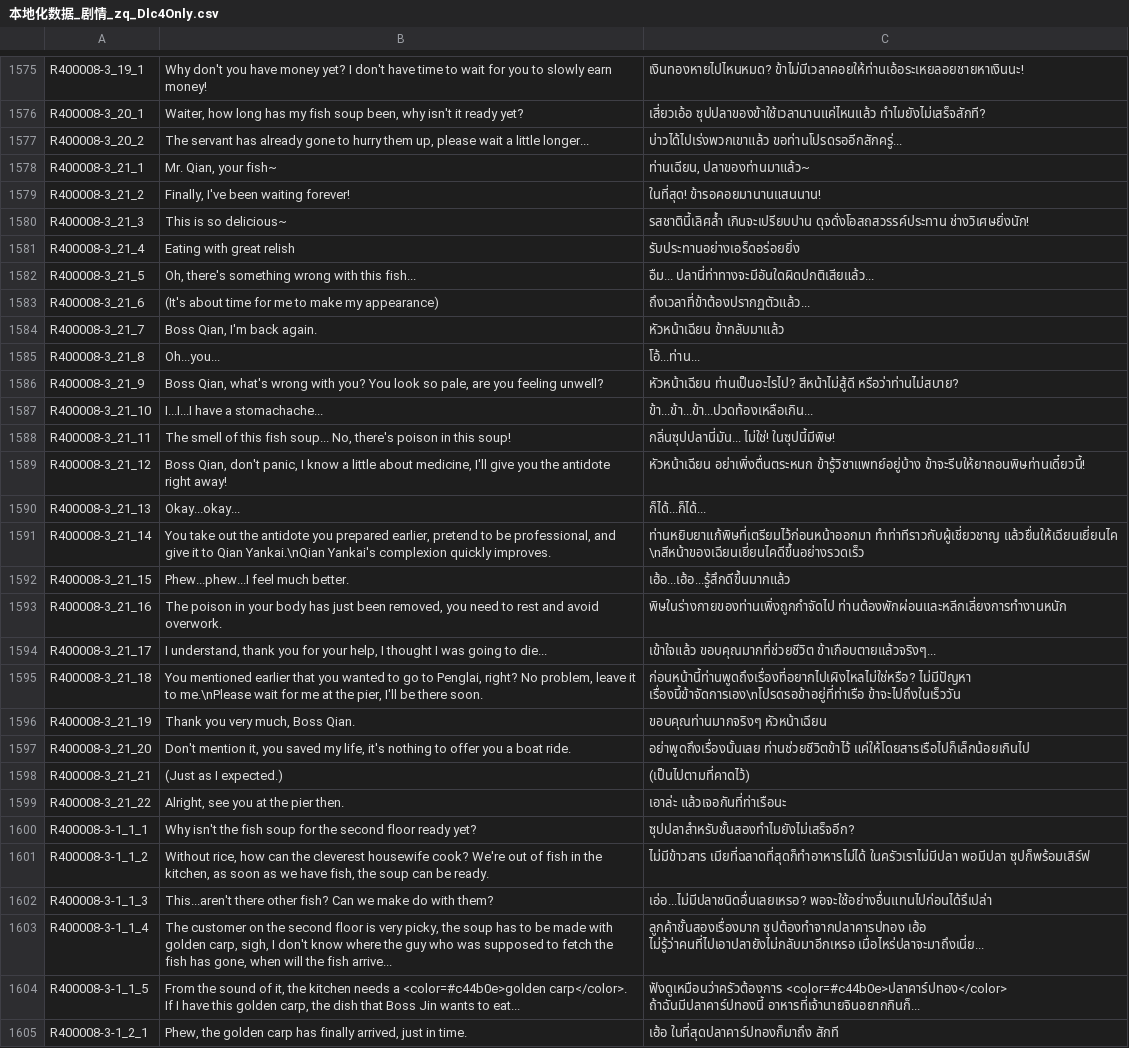
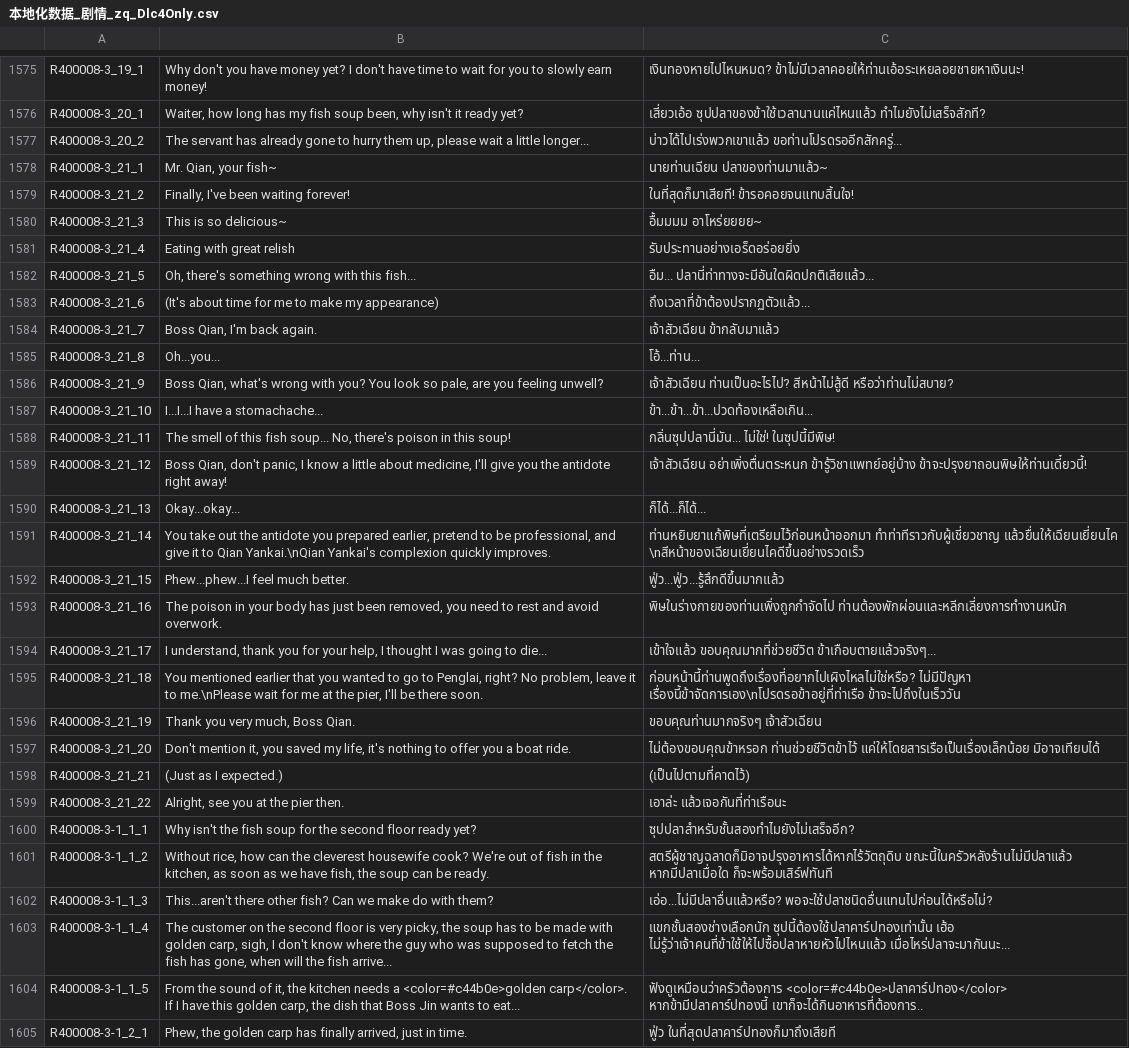
Before and after one commit to purepures/Wuliarc, a CSV file: WulinPy/GenerateCSVtoXSLX/csv_input/本地化数据_剧情_zq_Dlc4Only.csv, drawn as a sheet; only a part is shown, gaps mark what is left out; the diff covers the shown part only; the diff names each change by its address in the sheet, - before the commit and + after, or states it on an @@ line.

```diff
--- a/WulinPy/GenerateCSVtoXSLX/csv_input/本地化数据_剧情_zq_Dlc4Only.csv
+++ b/WulinPy/GenerateCSVtoXSLX/csv_input/本地化数据_剧情_zq_Dlc4Only.csv
-C1578: ท่านเฉียน, ปลาของท่านมาแล้ว~
+C1578: นายท่านเฉียน ปลาของท่านมาแล้ว~
-C1579: ในที่สุด! ข้ารอคอยมานานแสนนาน!
+C1579: ในที่สุดก็มาเสียที! ข้ารอคอยจนแทบสิ้นใจ!
-C1580: รสชาตินี้เลิศล้ำ เกินจะเปรียบปาน ดุจดั่งโอสถสวรรค์ประทาน ช่างวิเศษยิ่งนัก!
+C1580: อื้มมมม อาโหร่ยยยย~
-C1584: หัวหน้าเฉียน ข้ากลับมาแล้ว
+C1584: เจ้าสัวเฉียน ข้ากลับมาแล้ว
-C1586: หัวหน้าเฉียน ท่านเป็นอะไรไป? สีหน้าไม่สู้ดี…
+C1586: เจ้าสัวเฉียน ท่านเป็นอะไรไป? สีหน้าไม่สู้ดี…
-C1589: หัวหน้าเฉียน อย่าเพิ่งตื่นตระหนก ข้ารู้วิชาแพทย์อยู่บ้าง ข้าจะรีบให้ยาถอนพิษท่านเดี๋ยวนี้!
+C1589: เจ้าสัวเฉียน อย่าเพิ่งตื่นตระหนก ข้ารู้วิชาแพทย์อยู่บ้าง ข้าจะปรุงยาถอนพิษให้ท่านเดี๋ยวนี้!
-C1592: เฮ้อ...เฮ้อ...รู้สึกดีขึ้นมากแล้ว
+C1592: ฟู่ว...ฟู่ว...รู้สึกดีขึ้นมากแล้ว
-C1596: ขอบคุณท่านมากจริงๆ หัวหน้าเฉียน
+C1596: ขอบคุณท่านมากจริงๆ เจ้าสัวเฉียน
-C1597: อย่าพูดถึงเรื่องนั้นเลย ท่านช่วยชีวิตข้าไว้ แค่ให้โดยสารเรือไปก็เล็กน้อยเกินไป
+C1597: ไม่ต้องขอบคุณข้าหรอก ท่านช่วยชีวิตข้าไว้ แค่ให้โดยสารเรือเป็นเรื่องเล็กน้อย มิอาจเทียบได้
-C1601: ไม่มีข้าวสาร เมียที่ฉลาดที่สุดก็ทำอาหารไม่ได้ ในครัวเราไม่มีปลา พอมีปลา ซุปก็พร้อมเสิร์ฟ
+C1601: สตรีผู้ชาญฉลาดก็มิอาจปรุงอาหารได้หากไร้วัตถุดิบ ขณะนี้ในครัวหลังร้านไม่มีปลาแล้ว หากมีปลาเมื่อใด ก็จะพร้อมเสิร์ฟทันที
-C1602: เอ่อ...ไม่มีปลาชนิดอื่นเลยเหรอ? พอจะใช้อย่างอื่นแทนไปก่อนได้รึเปล่า
+C1602: เอ่อ...ไม่มีปลาอื่นแล้วหรือ? พอจะใช้ปลาชนิดอื่นแทนไปก่อนได้หรือไม่?
-C1603: ลูกค้าชั้นสองเรื่องมาก ซุปต้องทำจากปลาคารปทอง เฮ้อ ไม่รู้ว่าคนที่ไปเอาปลายังไม่กลับมาอีกเหรอ เมื่อไหร่ปลาจะมาถึงเนี่ย...
+C1603: แขกชั้นสองช่างเลือกนัก ซุปนี้ต้องใช้ปลาคาร์ปทองเท่านั้น เฮ้อ ไม่รู้ว่าเจ้าคนที่ข้าใช้ให้ไปซื้อปลาหายหัวไปไหนแล้ว เมื่อไหร่ปลาจะมากันนะ...
-C1604: ฟังดูเหมือนว่าครัวต้องการ <color=#c44b0e>ปลาคาร์ปทอง</color> ถ้าฉันมีปลาคาร์ปทองนี้ อาหารที่เจ้านายจินอยากกินก็...
+C1604: ฟังดูเหมือนว่าครัวต้องการ <color=#c44b0e>ปลาคาร์ปทอง</color> หากข้ามีปลาคาร์ปทองนี้ เขาก็จะได้กินอาหารที่ต้องการ..
-C1605: เฮ้อ ในที่สุดปลาคาร์ปทองก็มาถึง สักที
+C1605: ฟู่ว ในที่สุดปลาคาร์ปทองก็มาถึงเสียที
```
Also changed, not shown: 59 edited cells elsewhere in this file, WulinPy/GenerateCSVtoXSLX/csv_input/本地化数据_事件_syy_2024年12月18日.csv, WulinPy/GenerateCSVtoXSLX/csv_input/本地化数据_剧情.csv, 6 other files.
